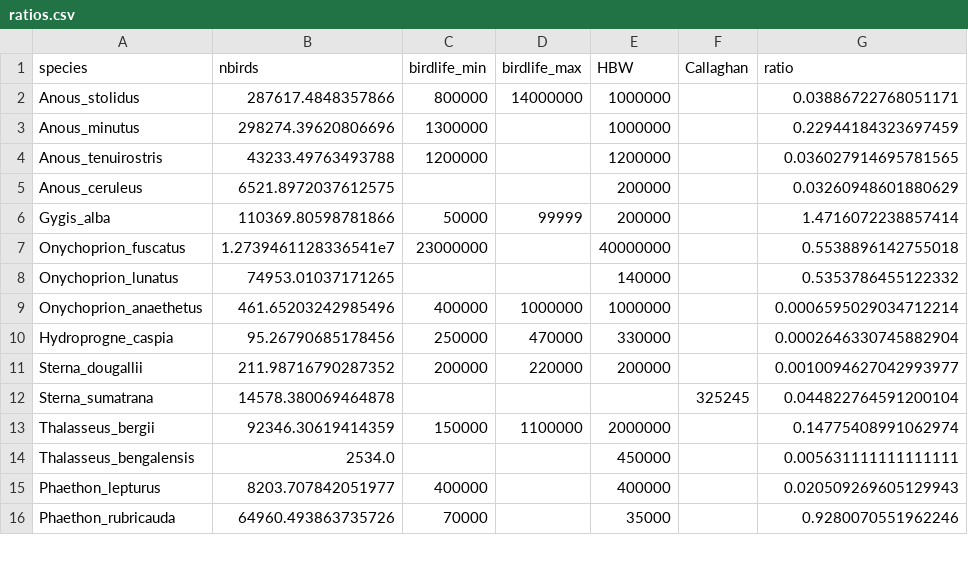
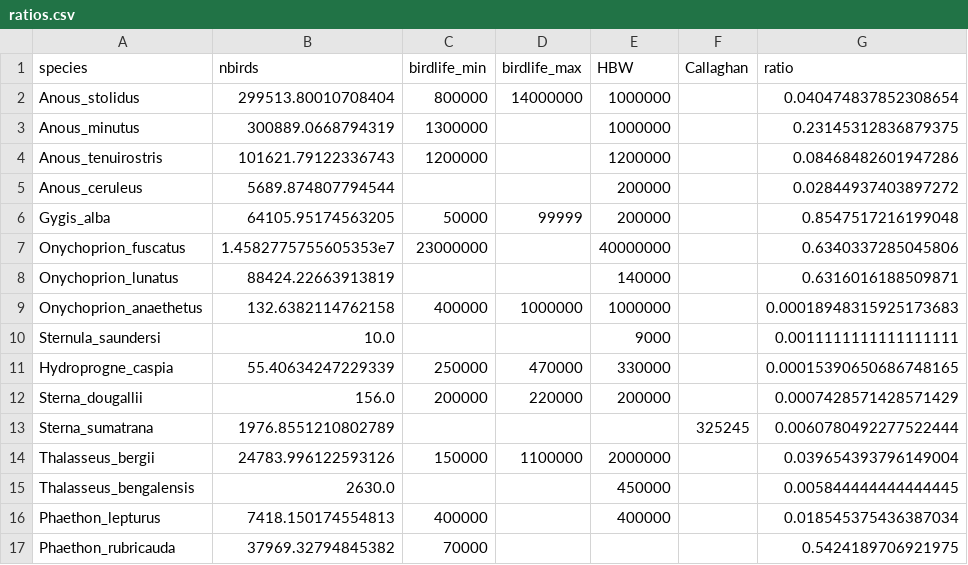
Before and after one commit to simonsteiger/atoll-seabirds, a CSV file: data/ratios.csv, drawn as a sheet; only a part is shown; the diff covers the shown part only.

```diff
--- a/data/ratios.csv
+++ b/data/ratios.csv
@@ -1,16 +1,17 @@
 species,nbirds,birdlife_min,birdlife_max,HBW,Callaghan,ratio
-Anous_stolidus,287617.4848357866,800000,14000000,1000000,,0.03886722768051171
-Anous_minutus,298274.39620806696,1300000,,1000000,,0.22944184323697459
-Anous_tenuirostris,43233.49763493788,1200000,,1200000,,0.036027914695781565
-Anous_ceruleus,6521.8972037612575,,,200000,,0.03260948601880629
-Gygis_alba,110369.80598781866,50000,99999,200000,,1.4716072238857414
-Onychoprion_fuscatus,1.2739461128336541e7,23000000,,40000000,,0.5538896142755018
-Onychoprion_lunatus,74953.01037171265,,,140000,,0.5353786455122332
-Onychoprion_anaethetus,461.65203242985496,400000,1000000,1000000,,0.0006595029034712214
-Hydroprogne_caspia,95.26790685178456,250000,470000,330000,,0.0002646330745882904
-Sterna_dougallii,211.98716790287352,200000,220000,200000,,0.0010094627042993977
-Sterna_sumatrana,14578.380069464878,,,,325245,0.044822764591200104
-Thalasseus_bergii,92346.30619414359,150000,1100000,2000000,,0.14775408991062974
-Thalasseus_bengalensis,2534.0,,,450000,,0.005631111111111111
-Phaethon_lepturus,8203.707842051977,400000,,400000,,0.020509269605129943
-Phaethon_rubricauda,64960.493863735726,70000,,35000,,0.9280070551962246
+Anous_stolidus,299513.80010708404,800000,14000000,1000000,,0.040474837852308654
+Anous_minutus,300889.0668794319,1300000,,1000000,,0.23145312836879375
+Anous_tenuirostris,101621.79122336743,1200000,,1200000,,0.08468482601947286
+Anous_ceruleus,5689.874807794544,,,200000,,0.02844937403897272
+Gygis_alba,64105.95174563205,50000,99999,200000,,0.8547517216199048
+Onychoprion_fuscatus,1.4582775755605353e7,23000000,,40000000,,0.6340337285045806
+Onychoprion_lunatus,88424.22663913819,,,140000,,0.6316016188509871
+Onychoprion_anaethetus,132.6382114762158,400000,1000000,1000000,,0.00018948315925173683
+Sternula_saundersi,10.0,,,9000,,0.0011111111111111111
+Hydroprogne_caspia,55.40634247229339,250000,470000,330000,,0.00015390650686748165
+Sterna_dougallii,156.0,200000,220000,200000,,0.0007428571428571429
+Sterna_sumatrana,1976.8551210802789,,,,325245,0.0060780492277522444
+Thalasseus_bergii,24783.996122593126,150000,1100000,2000000,,0.039654393796149004
+Thalasseus_bengalensis,2630.0,,,450000,,0.005844444444444445
+Phaethon_lepturus,7418.150174554813,400000,,400000,,0.018545375436387034
+Phaethon_rubricauda,37969.32794845382,70000,,,,0.5424189706921975
```
Also changed, not shown: 1 added row and 40 edited cells elsewhere in this file, data/allpopulations.csv, data/countpreds_default.csv, 8 other files.
